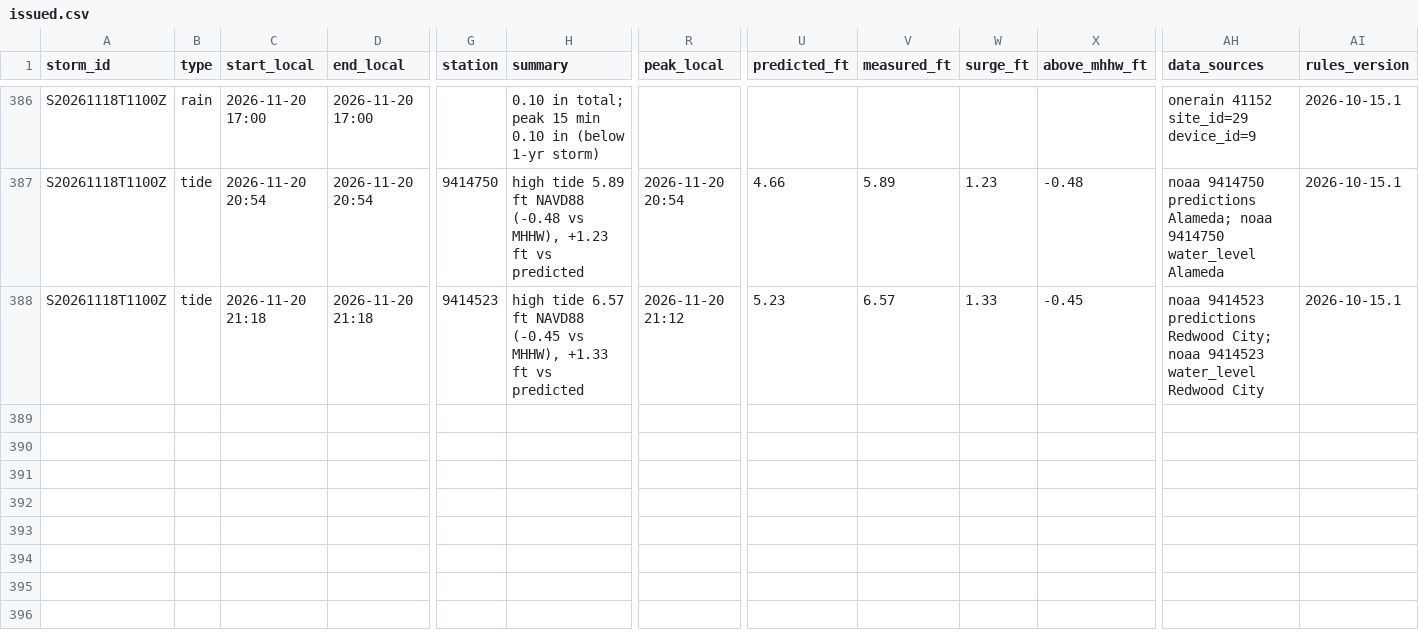
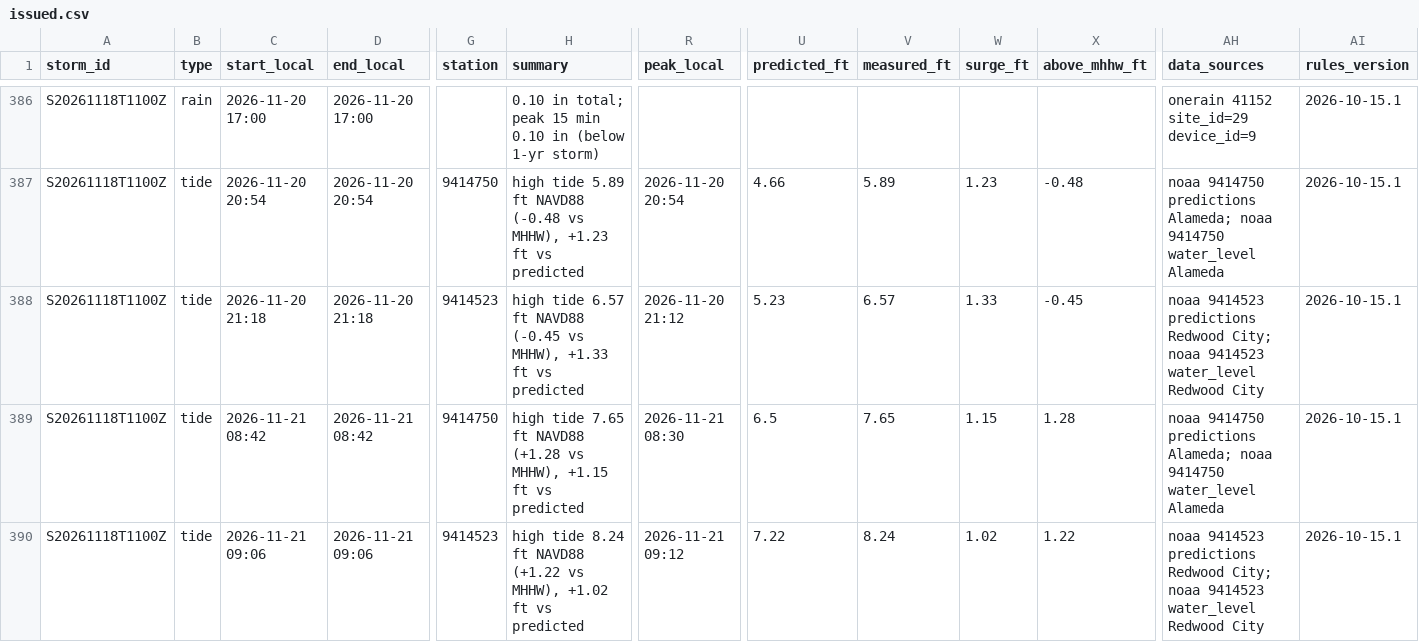
Before and after one commit to OneShorelineSMC/fews-data-archive, a CSV file: events/issued.csv, drawn as a sheet; only a part is shown, gaps mark what is left out; rows hold the shown columns only; the diff names each change by its address in the sheet, - before the commit and + after, or states it on an @@ line.

```diff
--- a/events/issued.csv
+++ b/events/issued.csv
+row 389: S20261118T1100Z | tide | 2026-11-21 08:42 | 2026-11-21 08:42 | 9414750 | high tide 7.65 ft NAVD88 (+1.28 vs MHHW), +1.15 ft vs predicted | 2026-11-21 08:30 | 6.5 | 7.65 | 1.15 | 1.28 | noaa 9414750 predictions Alameda; noaa 9414750 water_level Alameda | 2026-10-15.1
+row 390: S20261118T1100Z | tide | 2026-11-21 09:06 | 2026-11-21 09:06 | 9414523 | high tide 8.24 ft NAVD88 (+1.22 vs MHHW), +1.02 ft vs predicted | 2026-11-21 09:12 | 7.22 | 8.24 | 1.02 | 1.22 | noaa 9414523 predictions Redwood City; noaa 9414523 water_level Redwood City | 2026-10-15.1
```
Also changed, not shown: events/events.csv, meta/runs.csv, 2 other files.
